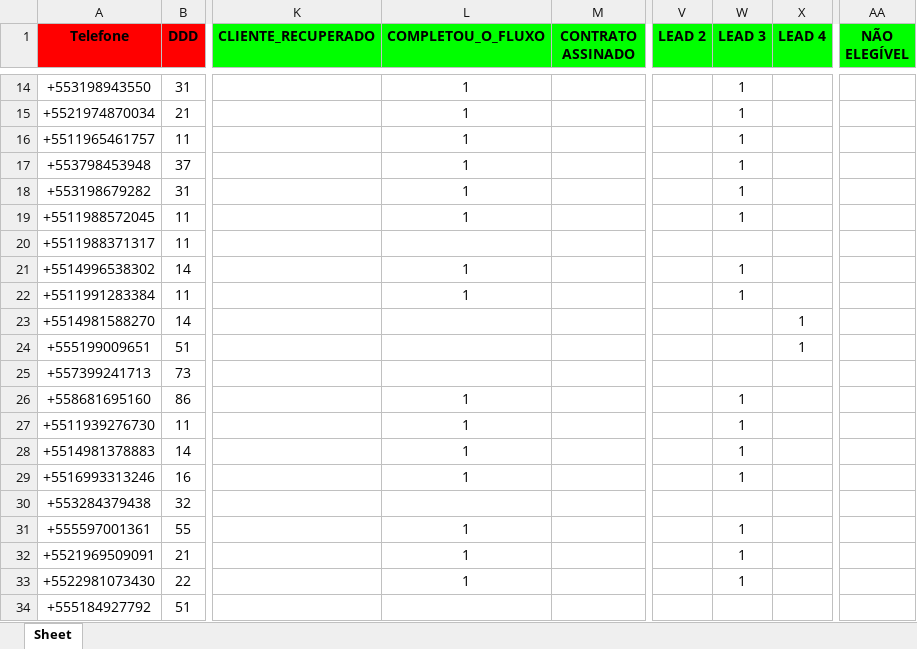
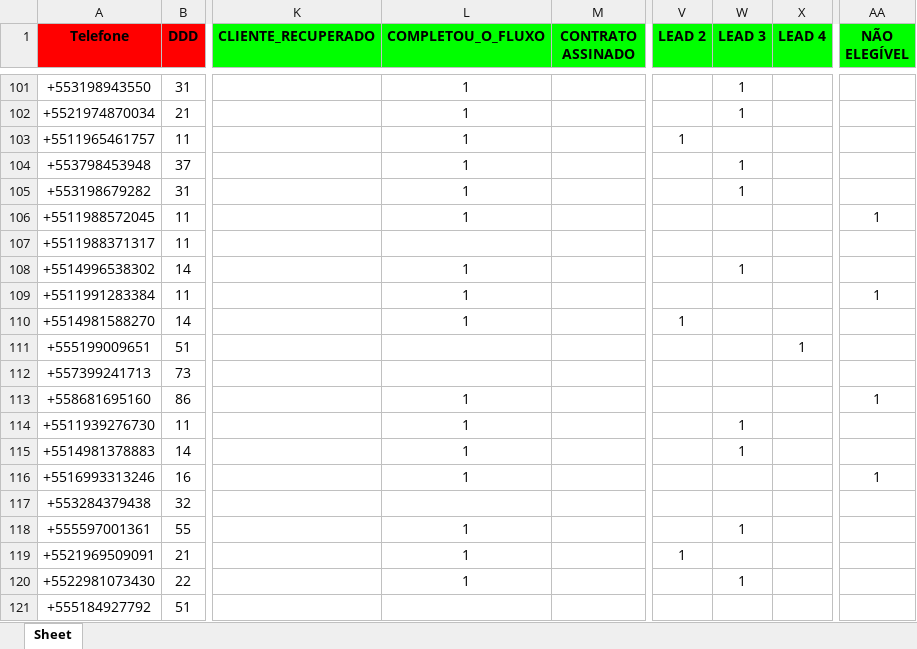
Before and after one commit to solucionai/dashboard, an Excel workbook: etiquetas.xlsx, sheet Sheet, drawn as a sheet; only a part is shown, gaps mark what is left out; values as stored, in another font and other column widths than the file's, no borders; addresses are those after the commit; the diff covers the shown part only; the diff names each change by its address in the sheet, - before the commit and + after, or states it on an @@ line.

```diff
--- a/etiquetas.xlsx (sheet Sheet)
+++ b/etiquetas.xlsx (sheet Sheet)
-V103 (LEAD 2): (empty)
+V103 (LEAD 2): 1
-W103 (LEAD 3): 1
+W103 (LEAD 3): (empty)
-W106 (LEAD 3): 1
+W106 (LEAD 3): (empty)
-AA106 (NÃO ELEGÍVEL): (empty)
+AA106 (NÃO ELEGÍVEL): 1
-W109 (LEAD 3): 1
+W109 (LEAD 3): (empty)
-AA109 (NÃO ELEGÍVEL): (empty)
+AA109 (NÃO ELEGÍVEL): 1
-L110 (COMPLETOU_O_FLUXO): (empty)
+L110 (COMPLETOU_O_FLUXO): 1
-V110 (LEAD 2): (empty)
+V110 (LEAD 2): 1
-X110 (LEAD 4): 1
+X110 (LEAD 4): (empty)
-W113 (LEAD 3): 1
+W113 (LEAD 3): (empty)
-AA113 (NÃO ELEGÍVEL): (empty)
+AA113 (NÃO ELEGÍVEL): 1
-W116 (LEAD 3): 1
+W116 (LEAD 3): (empty)
-AA116 (NÃO ELEGÍVEL): (empty)
+AA116 (NÃO ELEGÍVEL): 1
-V119 (LEAD 2): (empty)
+V119 (LEAD 2): 1
-W119 (LEAD 3): 1
+W119 (LEAD 3): (empty)
```
Also changed, not shown: 87 added rows and 47 edited cells elsewhere in this sheet, contratog.xlsx, contratoh.xlsx, 2 other files.
